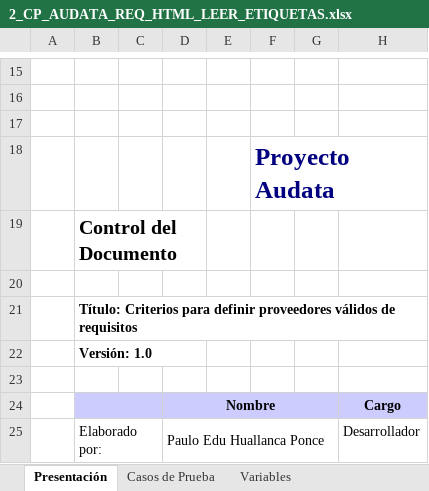
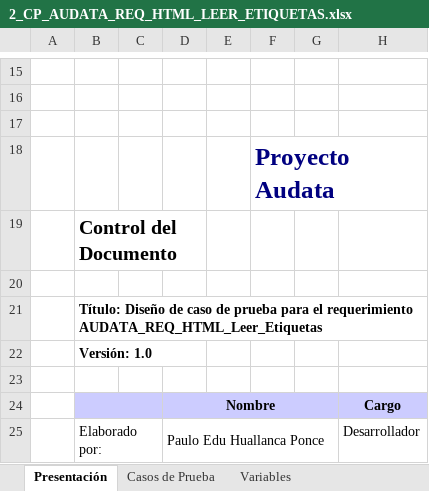
Before and after one commit to mandrade4/Documentacion-proyectoAdmin, an Excel workbook: Pruebas/DisenhoCasoPrueba/CP-Audata-Text-HTML/2_CP_AUDATA_REQ_HTML_LEER_ETIQUETAS.xlsx, sheet Presentación, drawn as a sheet; only a part is shown, gaps mark what is left out; values as stored, in another font and other column widths than the file's, no borders; charts and pictures not drawn; the diff names each change by its address in the sheet, - before the commit and + after, or states it on an @@ line.

Commit message:
Actualizacion

```diff
--- a/Pruebas/DisenhoCasoPrueba/CP-Audata-Text-HTML/2_CP_AUDATA_REQ_HTML_LEER_ETIQUETAS.xlsx (sheet Presentación)
+++ b/Pruebas/DisenhoCasoPrueba/CP-Audata-Text-HTML/2_CP_AUDATA_REQ_HTML_LEER_ETIQUETAS.xlsx (sheet Presentación)
-B21: Título: Criterios para definir proveedores válidos de requisitos
+B21: Título: Diseño de caso de prueba para el requerimiento AUDATA_REQ_HTML_Leer_Etiquetas
```
